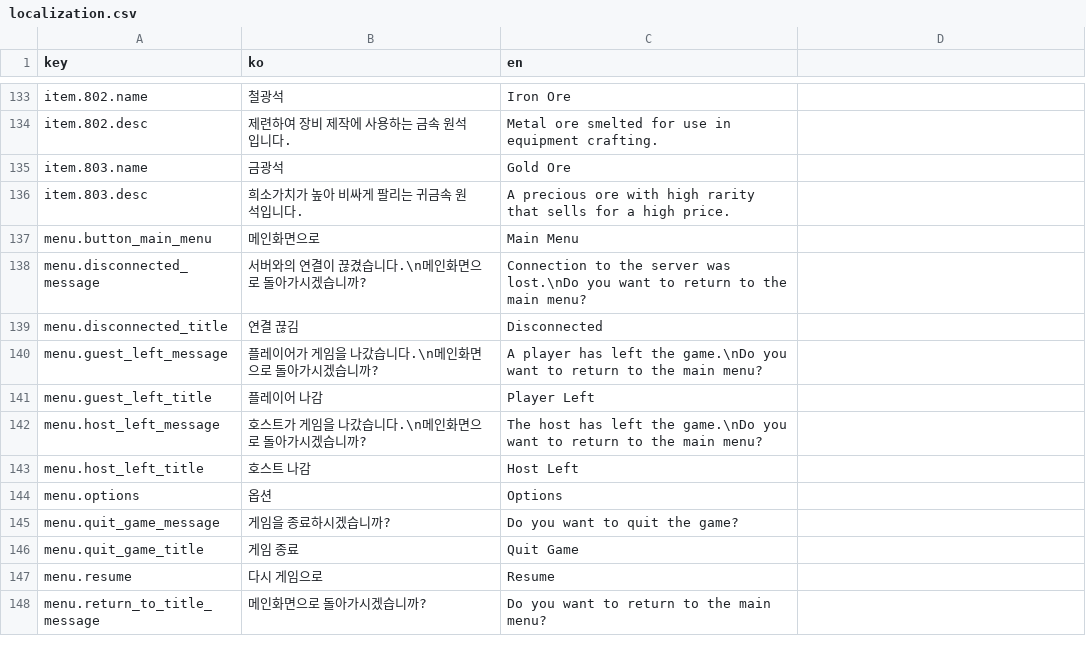
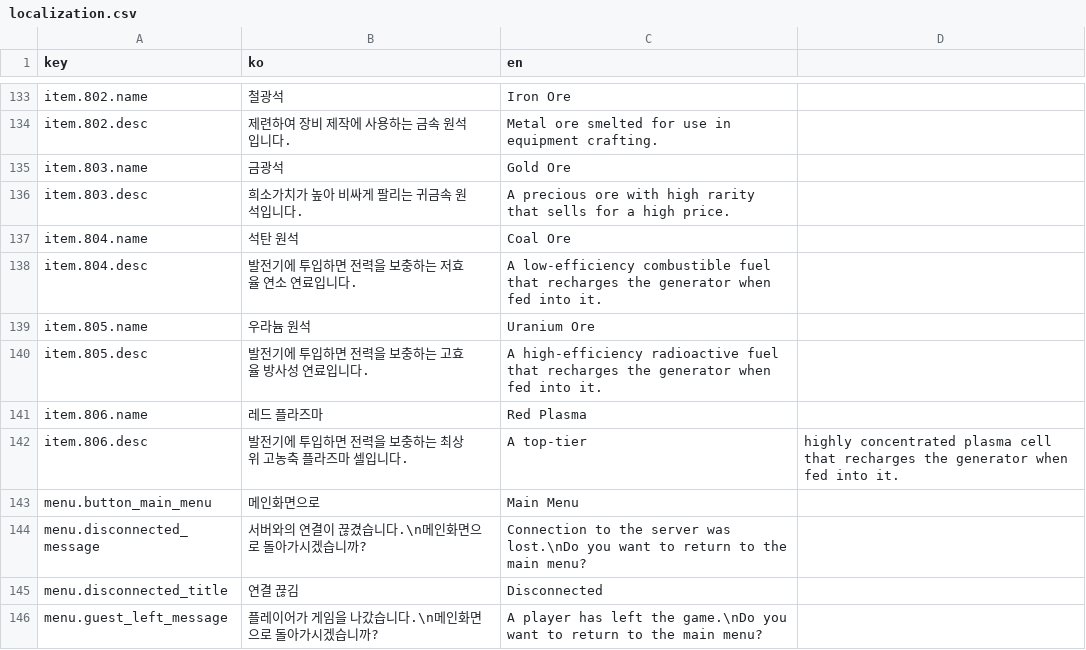
Before and after one commit to ksjgusdh123/PocoPoachers, a CSV file: PocoPoachers/DataTable/localization.csv, drawn as a sheet; only a part is shown, gaps mark what is left out; the shorter side is filled out with more unchanged rows; the diff names each change by its address in the sheet, - before the commit and + after, or states it on an @@ line.

```diff
--- a/PocoPoachers/DataTable/localization.csv
+++ b/PocoPoachers/DataTable/localization.csv
+row 137: item.804.name | 석탄 원석 | Coal Ore
+row 138: item.804.desc | 발전기에 투입하면 전력을 보충하는 저효율 연소 연료입니다. | A low-efficiency combustible fuel that recharges the generator when fed into it.
+row 139: item.805.name | 우라늄 원석 | Uranium Ore
+row 140: item.805.desc | 발전기에 투입하면 전력을 보충하는 고효율 방사성 연료입니다. | A high-efficiency radioactive fuel that recharges the generator when fed into it.
+row 141: item.806.name | 레드 플라즈마 | Red Plasma
+row 142: item.806.desc | 발전기에 투입하면 전력을 보충하는 최상위 고농축 플라즈마 셀입니다. | A top-tier | highly concentrated plasma cell that recharges the generator when fed into it.
```
Also changed, not shown: PocoPoachers/DataTable/item.csv, 26 other files.
